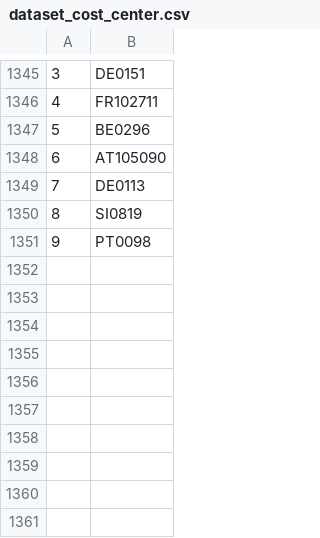
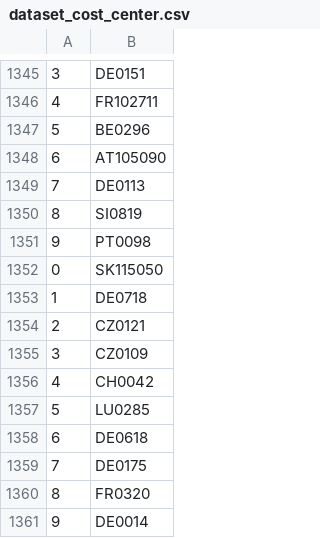
Before and after one commit to valdal14/olympy, a CSV file: dataset_cost_center.csv, drawn as a sheet; only a part is shown, gaps mark what is left out.

Commit message:
Automated CSV data append at 07:23:57

```diff
--- a/dataset_cost_center.csv
+++ b/dataset_cost_center.csv
@@ -1351 +1351,11 @@
 9,PT0098
+0,SK115050
+1,DE0718
+2,CZ0121
+3,CZ0109
+4,CH0042
+5,LU0285
+6,DE0618
+7,DE0175
+8,FR0320
+9,DE0014
```
